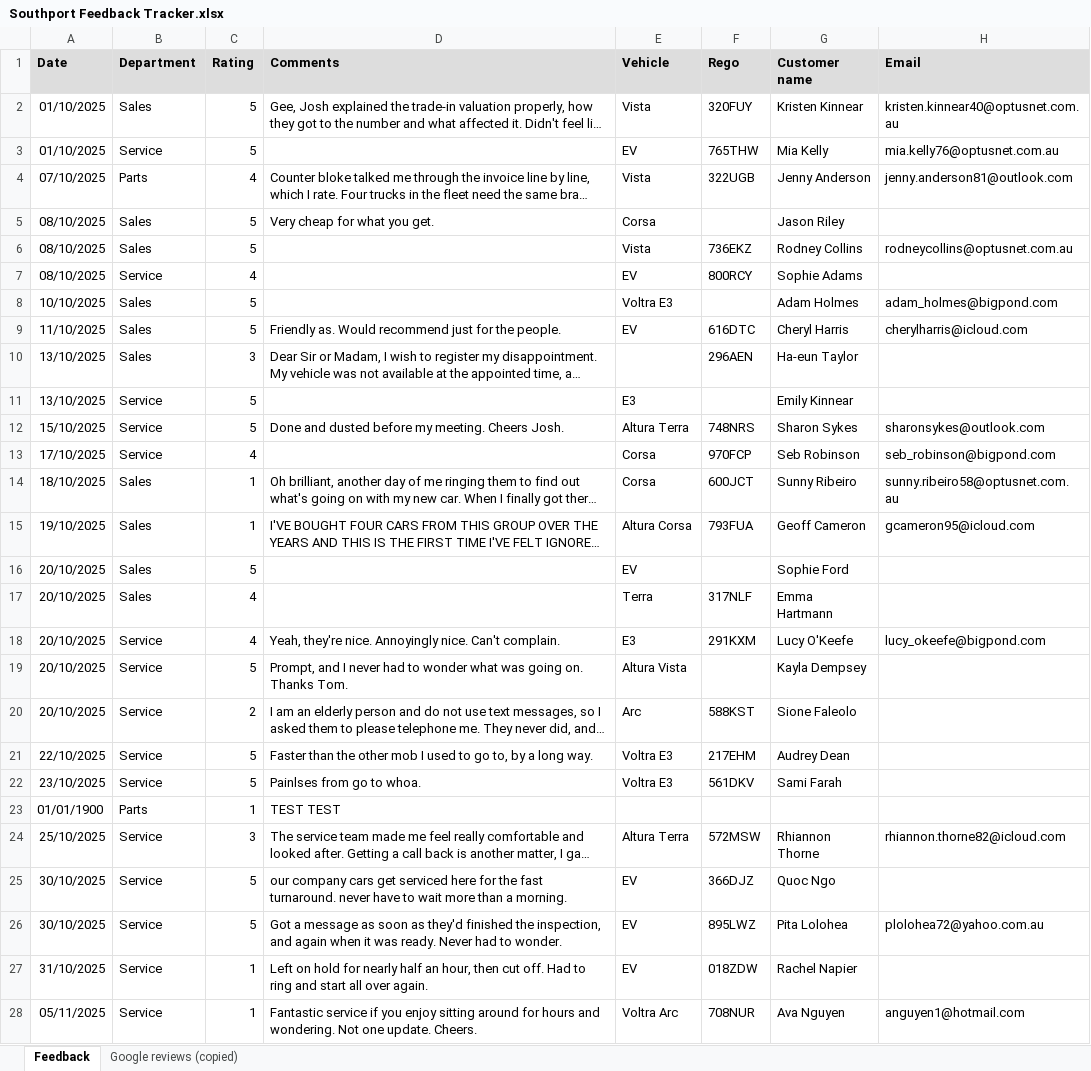
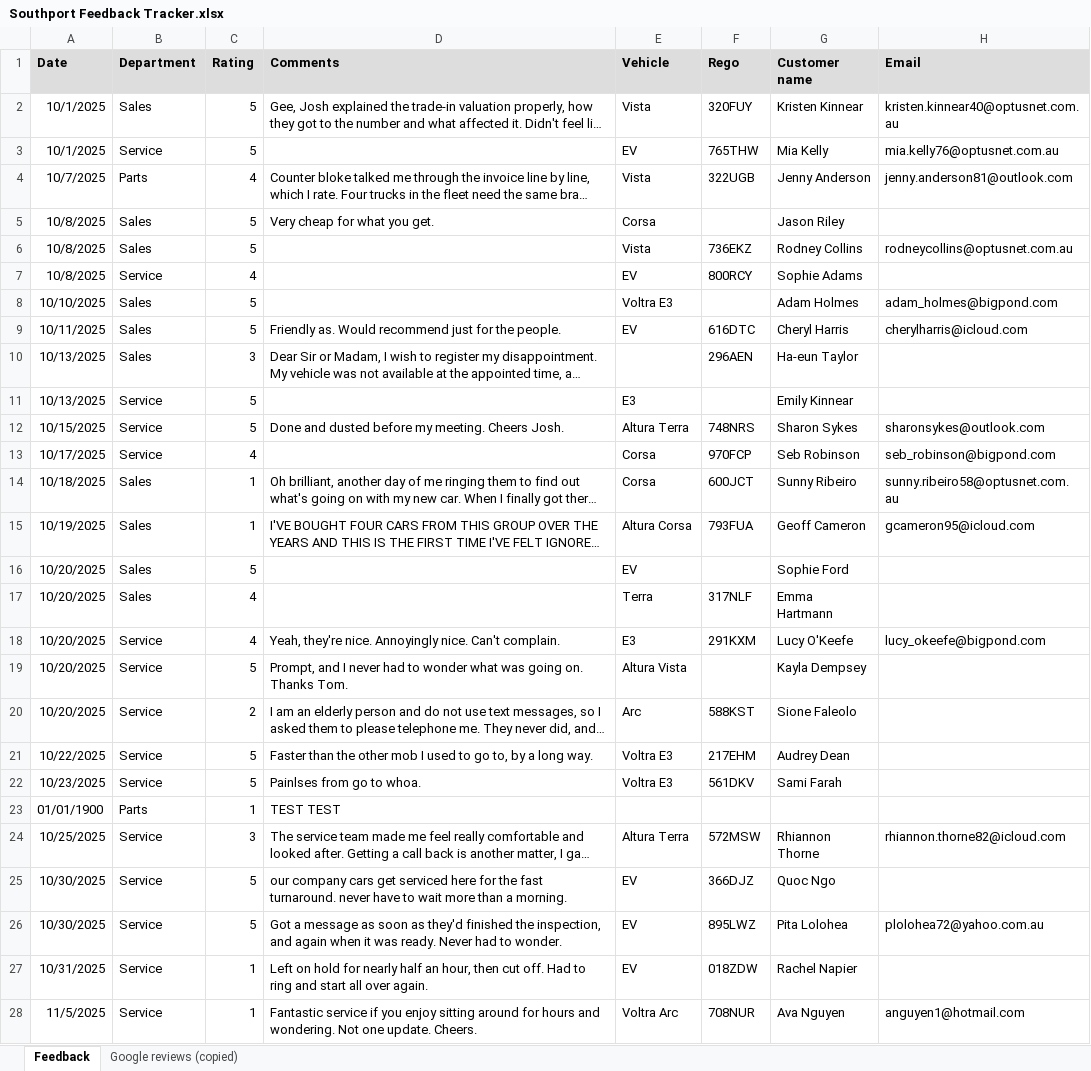
Before and after one commit to damonsurrao/kestrel-customer-feedback-analysis, an Excel workbook: feedback/Southport Feedback Tracker.xlsx, sheet Feedback, drawn as a sheet; only a part is shown; long unchanged cells end in …; values as stored, in another font and other column widths than the file's, no borders; the diff covers the shown part only; the diff names each change by its address in the sheet, - before the commit and + after, or states it on an @@ line.

```diff
--- a/feedback/Southport Feedback Tracker.xlsx (sheet Feedback)
+++ b/feedback/Southport Feedback Tracker.xlsx (sheet Feedback)
-A2:A3 (Date): 01/10/2025
+A2:A3 (Date): 10/1/2025
-A4 (Date): 07/10/2025
+A4 (Date): 10/7/2025
-A5:A7 (Date): 08/10/2025
+A5:A7 (Date): 10/8/2025
-A9 (Date): 11/10/2025
+A9 (Date): 10/11/2025
-A10:A11 (Date): 13/10/2025
+A10:A11 (Date): 10/13/2025
-A12 (Date): 15/10/2025
+A12 (Date): 10/15/2025
-A13 (Date): 17/10/2025
+A13 (Date): 10/17/2025
-A14 (Date): 18/10/2025
+A14 (Date): 10/18/2025
-A15 (Date): 19/10/2025
+A15 (Date): 10/19/2025
-A16:A20 (Date): 20/10/2025
+A16:A20 (Date): 10/20/2025
-A21 (Date): 22/10/2025
+A21 (Date): 10/22/2025
-A22 (Date): 23/10/2025
+A22 (Date): 10/23/2025
-A24 (Date): 25/10/2025
+A24 (Date): 10/25/2025
-A25:A26 (Date): 30/10/2025
+A25:A26 (Date): 10/30/2025
-A27 (Date): 31/10/2025
+A27 (Date): 10/31/2025
-A28 (Date): 05/11/2025
+A28 (Date): 11/5/2025
```
Also changed, not shown: 222 edited cells elsewhere in this sheet, 1 other file.
